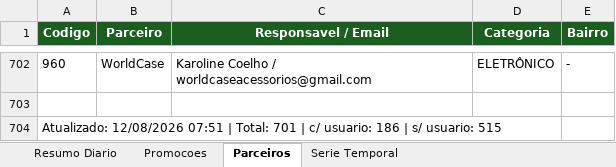
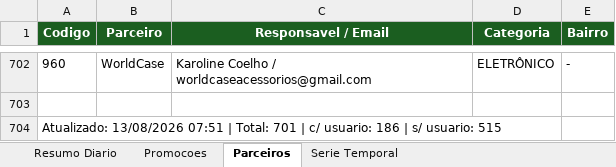
Before and after one commit to quality-glf/mkt-dash, an Excel workbook: greenlife_scraper/dados_greenlife.xlsx, sheet Parceiros, drawn as a sheet; only a part is shown, gaps mark what is left out; values as stored, in another font and other column widths than the file's, no borders; the diff names each change by its address in the sheet, - before the commit and + after, or states it on an @@ line.

```diff
--- a/greenlife_scraper/dados_greenlife.xlsx (sheet Parceiros)
+++ b/greenlife_scraper/dados_greenlife.xlsx (sheet Parceiros)
-A704 (Codigo): Atualizado: 12/08/2026 07:51 |…
+A704 (Codigo): Atualizado: 13/08/2026 07:51 |…
```
Also changed, not shown: sheet Resumo Diario, sheet Promocoes, sheet Serie Temporal, greenlife_scraper/historico_leads.xlsx, instagram-metrics/base_interacoes_detalhadas.xlsx, 4 other files.
